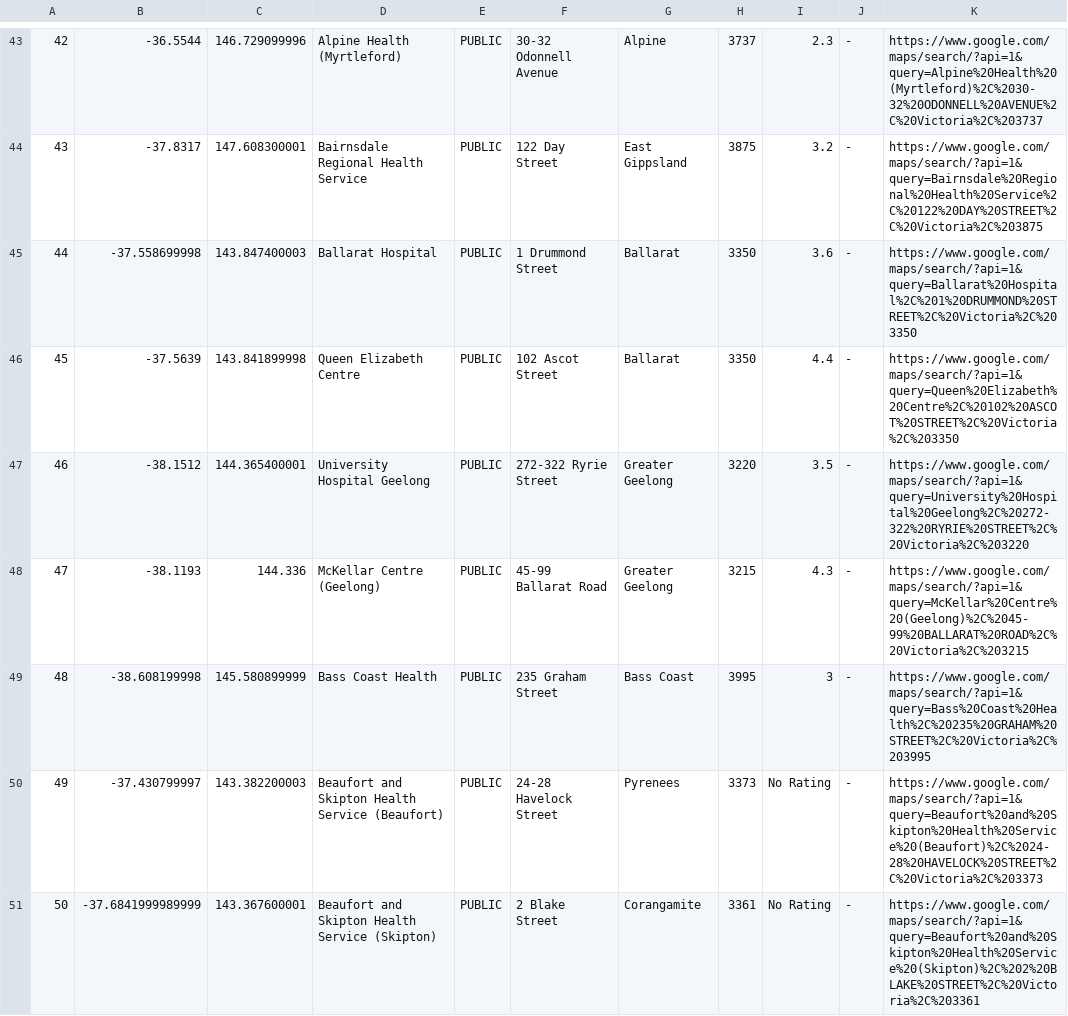
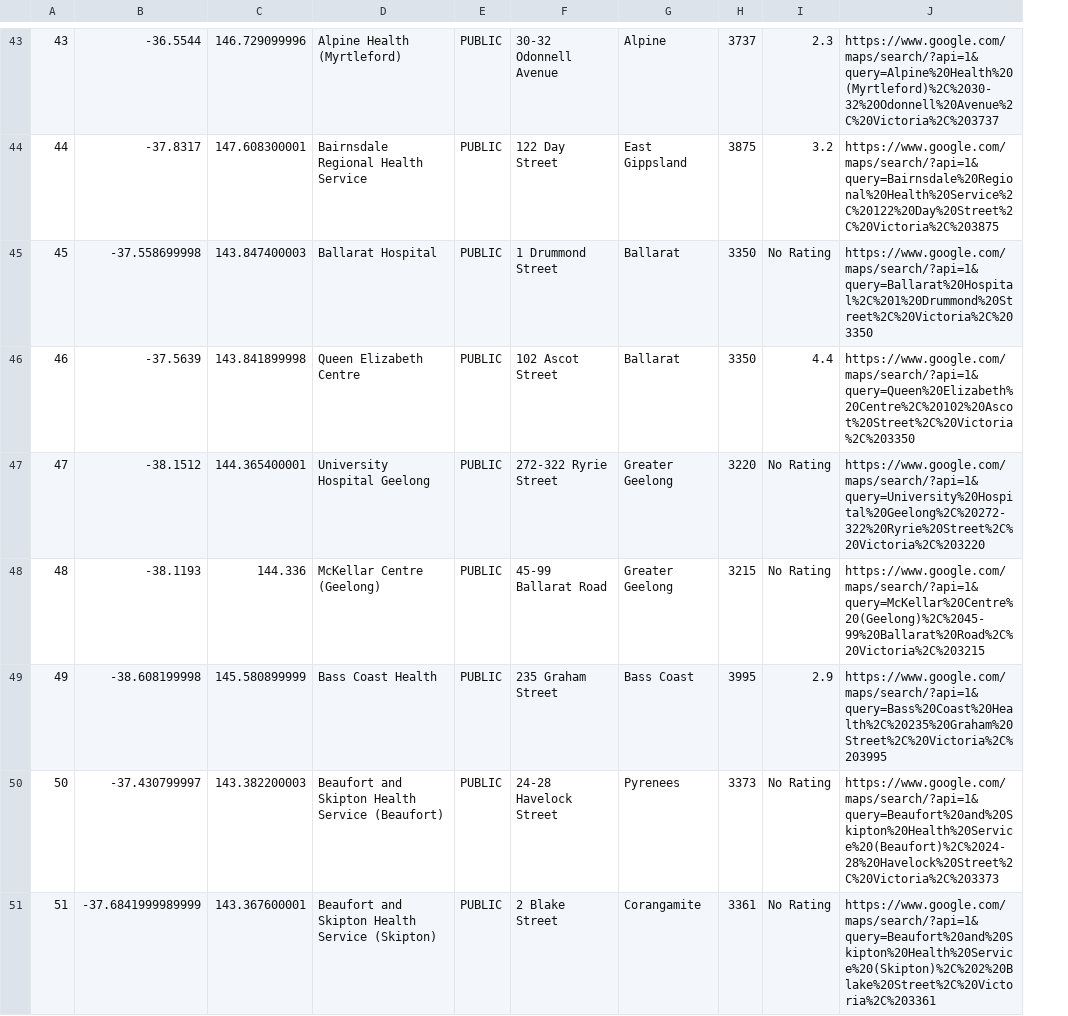
Before and after one commit to youngoliver1994/TA18Bushfireassist, a CSV file: Medical Centres in Regional Victoria (Updated).csv, drawn as a sheet; only a part is shown, gaps mark what is left out; removed rows and columns are numbered as before the commit, all else as after; the diff covers the shown part only; the diff names each change by its address in the sheet, - before the commit and + after, or states it on an @@ line.

```diff
--- a/Medical Centres in Regional Victoria (Updated).csv
+++ b/Medical Centres in Regional Victoria (Updated).csv
-column J, rows 43-51: all -
-column K, rows 43-51: https://www.google.com/maps/search/?api=1&query=Alpine%20Health%20(Myrtleford)%2C%2030-32%20ODONNELL%20AVENUE%2C%20Victoria%2C%203737 | https://www.google.com/maps/search/?api=1&query=Bairnsdale%20Regional%20Health%20Service%2C%20122%20DAY%20STREET%2C%20Victoria%2C%203875 | https://www.google.com/maps/search/?api=1&query=Ballarat%20Hospital%2C%201%20DRUMMOND%20STREET%2C%20Victoria%2C%203350 | https://www.google.com/maps/search/?api=1&query=Queen%20Elizabeth%20Centre%2C%20102%20ASCOT%20STREET%2C%20Victoria%2C%203350 | https://www.google.com/maps/search/?api=1&query=University%20Hospital%20Geelong%2C%20272-322%20RYRIE%20STREET%2C%20Victoria%2C%203220 | https://www.google.com/maps/search/?api=1&query=McKellar%20Centre%20(Geelong)%2C%2045-99%20BALLARAT%20ROAD%2C%20Victoria%2C%203215 | https://www.google.com/maps/search/?api=1&query=Bass%20Coast%20Health%2C%20235%20GRAHAM%20STREET%2C%20Victoria%2C%203995 | https://www.google.com/maps/search/?api=1&query=Beaufort%20and%20Skipton%20Health%20Service%20(Beaufort)%2C%2024-28%20HAVELOCK%20STREET%2C%20Victoria%2C%203373 | https://www.google.com/maps/search/?api=1&query=Beaufort%20and%20Skipton%20Health%20Service%20(Skipton)%2C%202%20BLAKE%20STREET%2C%20Victoria%2C%203361
+column J, rows 43-51: https://www.google.com/maps/search/?api=1&query=Alpine%20Health%20(Myrtleford)%2C%2030-32%20Odonnell%20Avenue%2C%20Victoria%2C%203737 | https://www.google.com/maps/search/?api=1&query=Bairnsdale%20Regional%20Health%20Service%2C%20122%20Day%20Street%2C%20Victoria%2C%203875 | https://www.google.com/maps/search/?api=1&query=Ballarat%20Hospital%2C%201%20Drummond%20Street%2C%20Victoria%2C%203350 | https://www.google.com/maps/search/?api=1&query=Queen%20Elizabeth%20Centre%2C%20102%20Ascot%20Street%2C%20Victoria%2C%203350 | https://www.google.com/maps/search/?api=1&query=University%20Hospital%20Geelong%2C%20272-322%20Ryrie%20Street%2C%20Victoria%2C%203220 | https://www.google.com/maps/search/?api=1&query=McKellar%20Centre%20(Geelong)%2C%2045-99%20Ballarat%20Road%2C%20Victoria%2C%203215 | https://www.google.com/maps/search/?api=1&query=Bass%20Coast%20Health%2C%20235%20Graham%20Street%2C%20Victoria%2C%203995 | https://www.google.com/maps/search/?api=1&query=Beaufort%20and%20Skipton%20Health%20Service%20(Beaufort)%2C%2024-28%20Havelock%20Street%2C%20Victoria%2C%203373 | https://www.google.com/maps/search/?api=1&query=Beaufort%20and%20Skipton%20Health%20Service%20(Skipton)%2C%202%20Blake%20Street%2C%20Victoria%2C%203361
@@ column A renumbered from row 19 down @@
-I45: 3.6
+I45: No Rating
-I47: 3.5
+I47: No Rating
-I48: 4.3
+I48: No Rating
-I49: 3
+I49: 2.9
```
Also changed, not shown: 1 added row, 2 removed rows and 28 edited cells elsewhere in this file.
